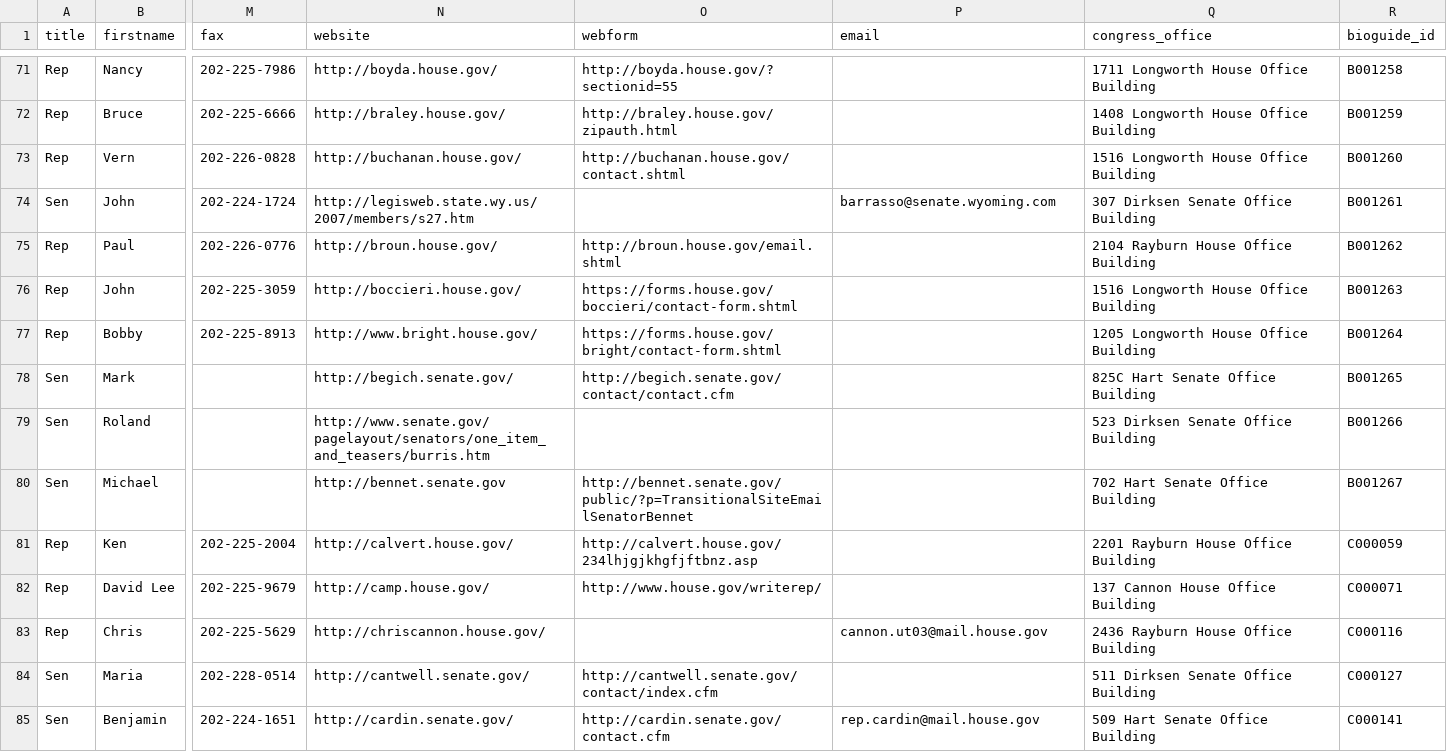
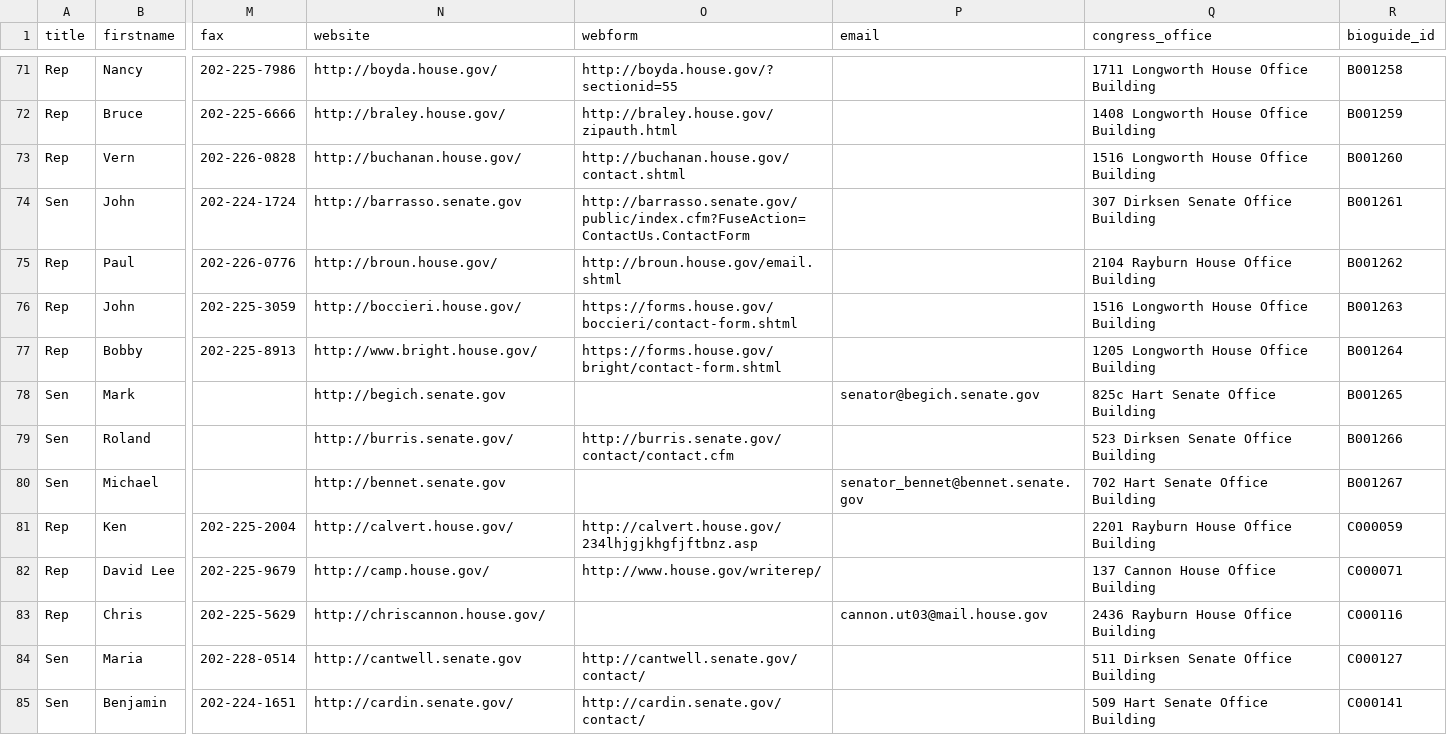
Before and after one commit to ntodd/apidata, a CSV file: legislators/legislators.csv, drawn as a sheet; only a part is shown, gaps mark what is left out; the diff covers the shown part only; the diff names each change by its address in the sheet, - before the commit and + after, or states it on an @@ line.

Commit message:
senate xml data

```diff
--- a/legislators/legislators.csv
+++ b/legislators/legislators.csv
-N74 (website): http://legisweb.state.wy.us/2007/members/s27.htm
+N74 (website): http://barrasso.senate.gov
-O74 (webform): (empty)
+O74 (webform): http://barrasso.senate.gov/public/index.cfm?FuseAction=ContactUs.ContactForm
-P74 (email): barrasso@senate.wyoming.com
+P74 (email): (empty)
-N78 (website): http://begich.senate.gov/
+N78 (website): http://begich.senate.gov
-O78 (webform): http://begich.senate.gov/contact/contact.cfm
+O78 (webform): (empty)
-P78 (email): (empty)
+P78 (email): senator@begich.senate.gov
-Q78 (congress_office): 825C Hart Senate Office Building
+Q78 (congress_office): 825c Hart Senate Office Building
-N79 (website): http://www.senate.gov/pagelayout/senators/one_item_and_teasers/burris.htm
+N79 (website): http://burris.senate.gov/
-O79 (webform): (empty)
+O79 (webform): http://burris.senate.gov/contact/contact.cfm
-O80 (webform): http://bennet.senate.gov/public/?p=TransitionalSiteEmailSenatorBennet
+O80 (webform): (empty)
-P80 (email): (empty)
+P80 (email): senator_bennet@bennet.senate.gov
-N84 (website): http://cantwell.senate.gov/
+N84 (website): http://cantwell.senate.gov
-O84 (webform): http://cantwell.senate.gov/contact/index.cfm
+O84 (webform): http://cantwell.senate.gov/contact/
-O85 (webform): http://cardin.senate.gov/contact.cfm
+O85 (webform): http://cardin.senate.gov/contact/
-P85 (email): rep.cardin@mail.house.gov
+P85 (email): (empty)
```
Also changed, not shown: 1 added row, 1 removed row and 120 edited cells elsewhere in this file, 1 other file.
